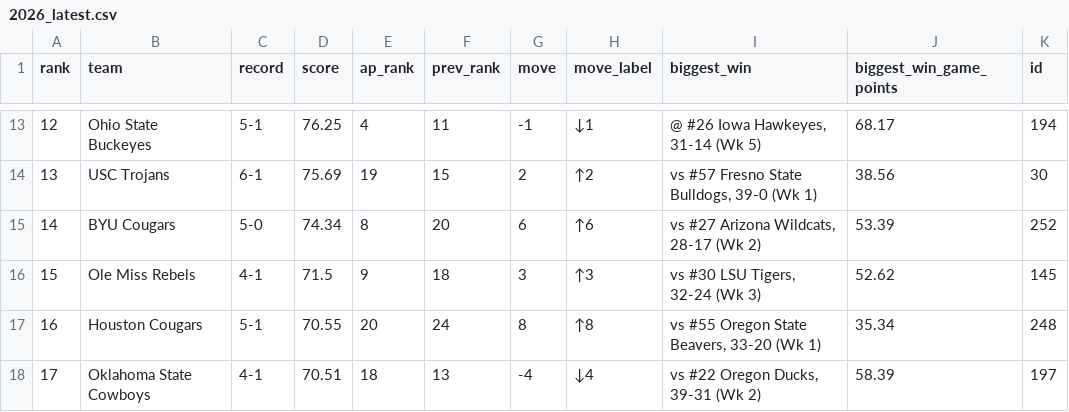
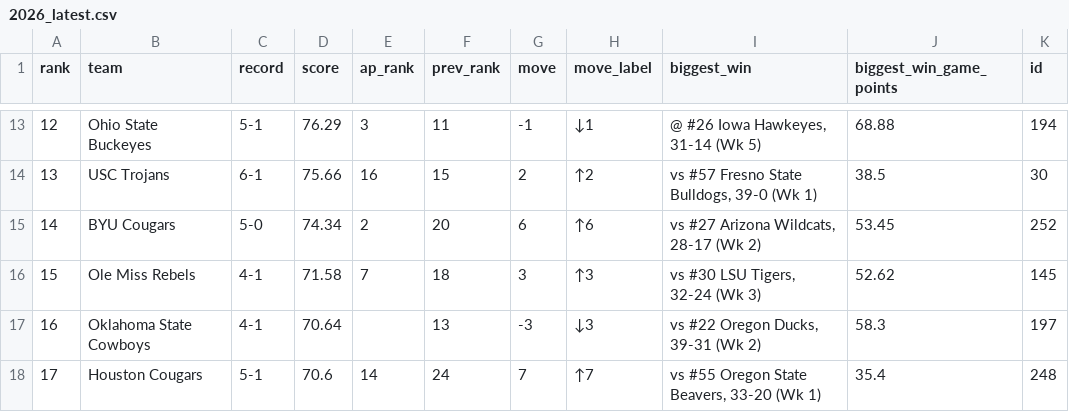
Before and after one commit to DewayneD4/thecollegefootballrankings, a CSV file: data/2026_latest.csv, drawn as a sheet; only a part is shown, gaps mark what is left out; the diff covers the shown part only.

```diff
--- a/data/2026_latest.csv
+++ b/data/2026_latest.csv
@@ -13,6 +13,6 @@ rank,team,record,score,ap_rank,prev_rank,move,move_label,biggest_win,biggest_win
-12,Ohio State Buckeyes,5-1,76.25,4,11,-1,↓1,"@ #26 Iowa Hawkeyes, 31-14 (Wk 5)",68.17,194
-13,USC Trojans,6-1,75.69,19,15,2,↑2,"vs #57 Fresno State Bulldogs, 39-0 (Wk 1)",38.56,30
-14,BYU Cougars,5-0,74.34,8,20,6,↑6,"vs #27 Arizona Wildcats, 28-17 (Wk 2)",53.39,252
-15,Ole Miss Rebels,4-1,71.5,9,18,3,↑3,"vs #30 LSU Tigers, 32-24 (Wk 3)",52.62,145
-16,Houston Cougars,5-1,70.55,20,24,8,↑8,"vs #55 Oregon State Beavers, 33-20 (Wk 1)",35.34,248
-17,Oklahoma State Cowboys,4-1,70.51,18,13,-4,↓4,"vs #22 Oregon Ducks, 39-31 (Wk 2)",58.39,197
+12,Ohio State Buckeyes,5-1,76.29,3,11,-1,↓1,"@ #26 Iowa Hawkeyes, 31-14 (Wk 5)",68.88,194
+13,USC Trojans,6-1,75.66,16,15,2,↑2,"vs #57 Fresno State Bulldogs, 39-0 (Wk 1)",38.5,30
+14,BYU Cougars,5-0,74.34,2,20,6,↑6,"vs #27 Arizona Wildcats, 28-17 (Wk 2)",53.45,252
+15,Ole Miss Rebels,4-1,71.58,7,18,3,↑3,"vs #30 LSU Tigers, 32-24 (Wk 3)",52.62,145
+16,Oklahoma State Cowboys,4-1,70.64,,13,-3,↓3,"vs #22 Oregon Ducks, 39-31 (Wk 2)",58.3,197
+17,Houston Cougars,5-1,70.6,14,24,7,↑7,"vs #55 Oregon State Beavers, 33-20 (Wk 1)",35.4,248
```
Also changed, not shown: 57 edited cells elsewhere in this file, data/2026/week_01.csv, data/2026/week_03.csv, 15 other files.
